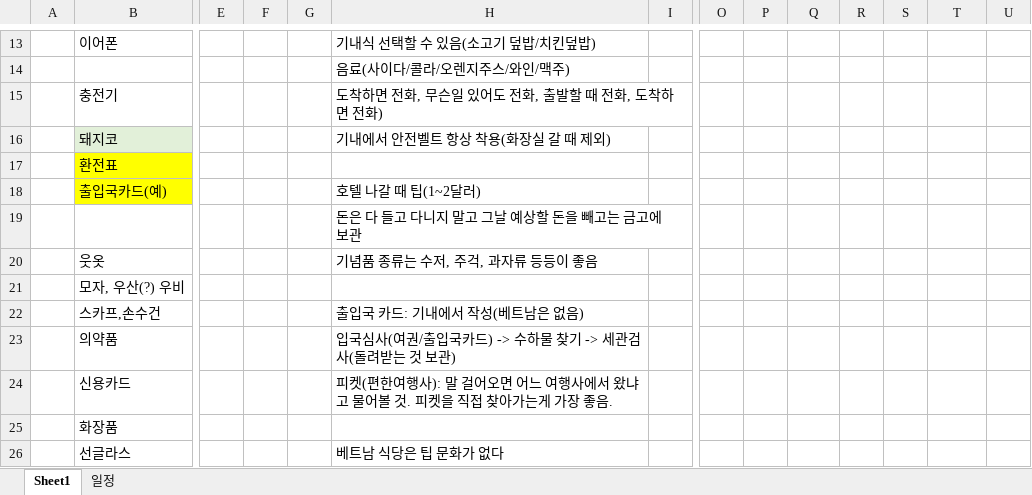
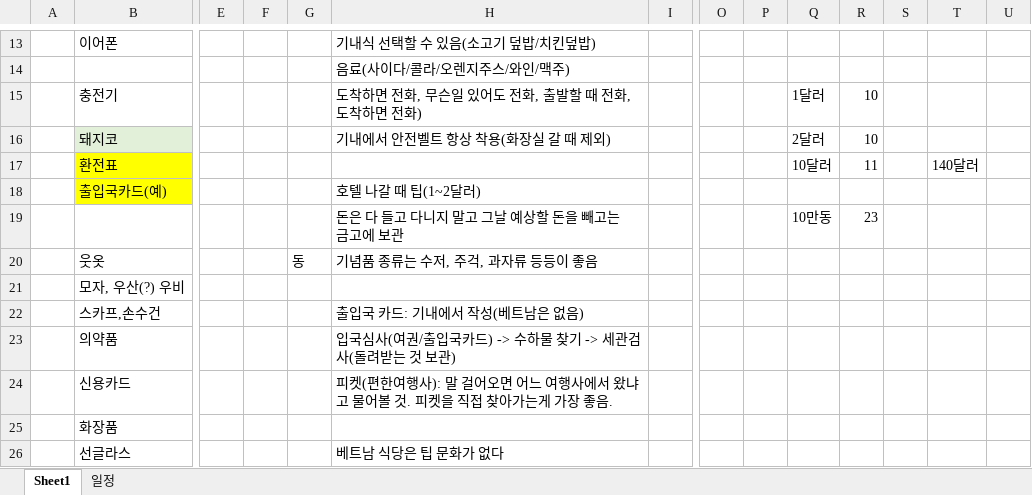
Before and after one commit to SangguKang/doc, an Excel workbook: Transfer/엄니여행.xlsx, sheet Sheet1, drawn as a sheet; only a part is shown, gaps mark what is left out; values as stored, in another font and other column widths than the file's, no borders; removed rows and columns are numbered as before the commit, all else as after; rows hold the shown columns only; the diff names each change by its address in the sheet, - before the commit and + after, or states it on an @@ line.

```diff
--- a/Transfer/엄니여행.xlsx (sheet Sheet1)
+++ b/Transfer/엄니여행.xlsx (sheet Sheet1)
-Q15: (empty)
+Q15: 1달러
-R15:R16: (empty)
+R15:R16: 10
-Q16: (empty)
+Q16: 2달러
-Q17: (empty)
+Q17: 10달러
-R17: (empty)
+R17: 11
-T17: (empty)
+T17: 140달러
-row 19:  |  |  |  |  | 돈은 다 들고 다니지 말고 그날 예상할 돈을 빼고는 금고에 보관
+row 19:  |  |  |  |  | 돈은 다 들고 다니지 말고 그날 예상할 돈을 빼고는 금고에 보관 |  |  |  | 10만동 | 23
-G20: (empty)
+G20: 동
```
Also changed, not shown: 4 other files.
